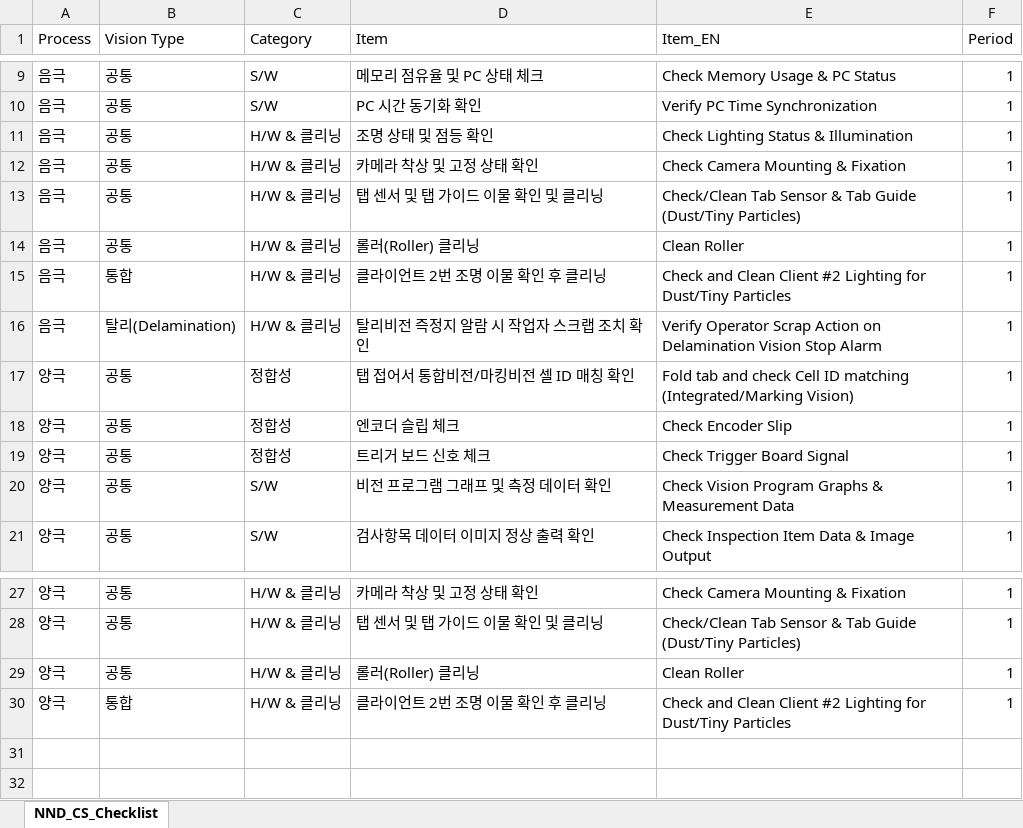
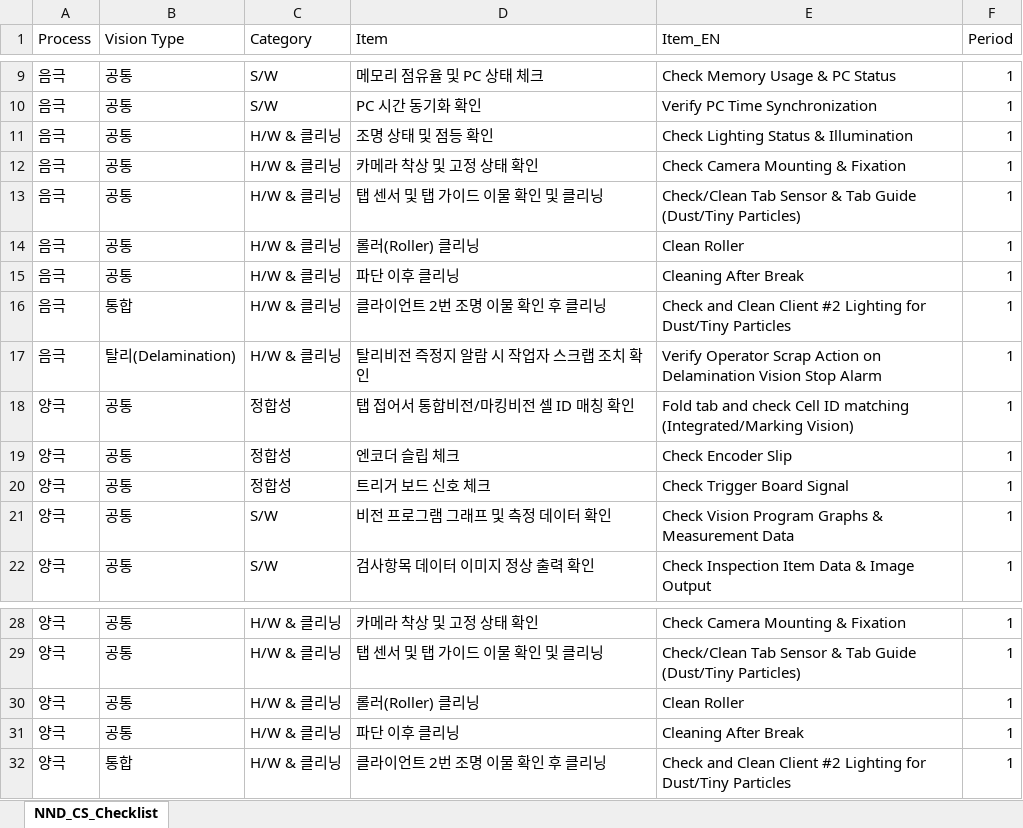
Before and after one commit to Bizeun/CS-Checklist, an Excel workbook: CS_Checklist.xlsx, sheet NND_CS_Checklist, drawn as a sheet; only a part is shown, gaps mark what is left out; values as stored, in another font and other column widths than the file's, no borders; the diff names each change by its address in the sheet, - before the commit and + after, or states it on an @@ line.

```diff
--- a/CS_Checklist.xlsx (sheet NND_CS_Checklist)
+++ b/CS_Checklist.xlsx (sheet NND_CS_Checklist)
+row 15: 음극 | 공통 | H/W & 클리닝 | 파단 이후 클리닝 | Cleaning After Break | 1
+row 31: 양극 | 공통 | H/W & 클리닝 | 파단 이후 클리닝 | Cleaning After Break | 1
```
Also changed, not shown: 6 other files.
